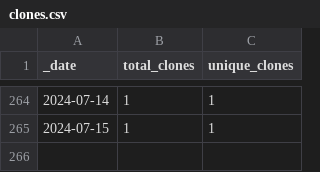
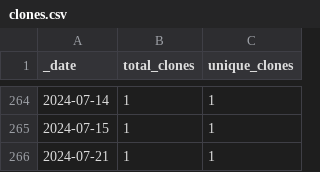
Before and after one commit to roberts-farm-of-ideas/6, a CSV file: traffic/clones.csv, drawn as a sheet; only a part is shown, gaps mark what is left out; the diff names each change by its address in the sheet, - before the commit and + after, or states it on an @@ line.

Commit message:
GitHub traffic

```diff
--- a/traffic/clones.csv
+++ b/traffic/clones.csv
+row 266: 2024-07-21 | 1 | 1
```
Also changed, not shown: 1 other file.
